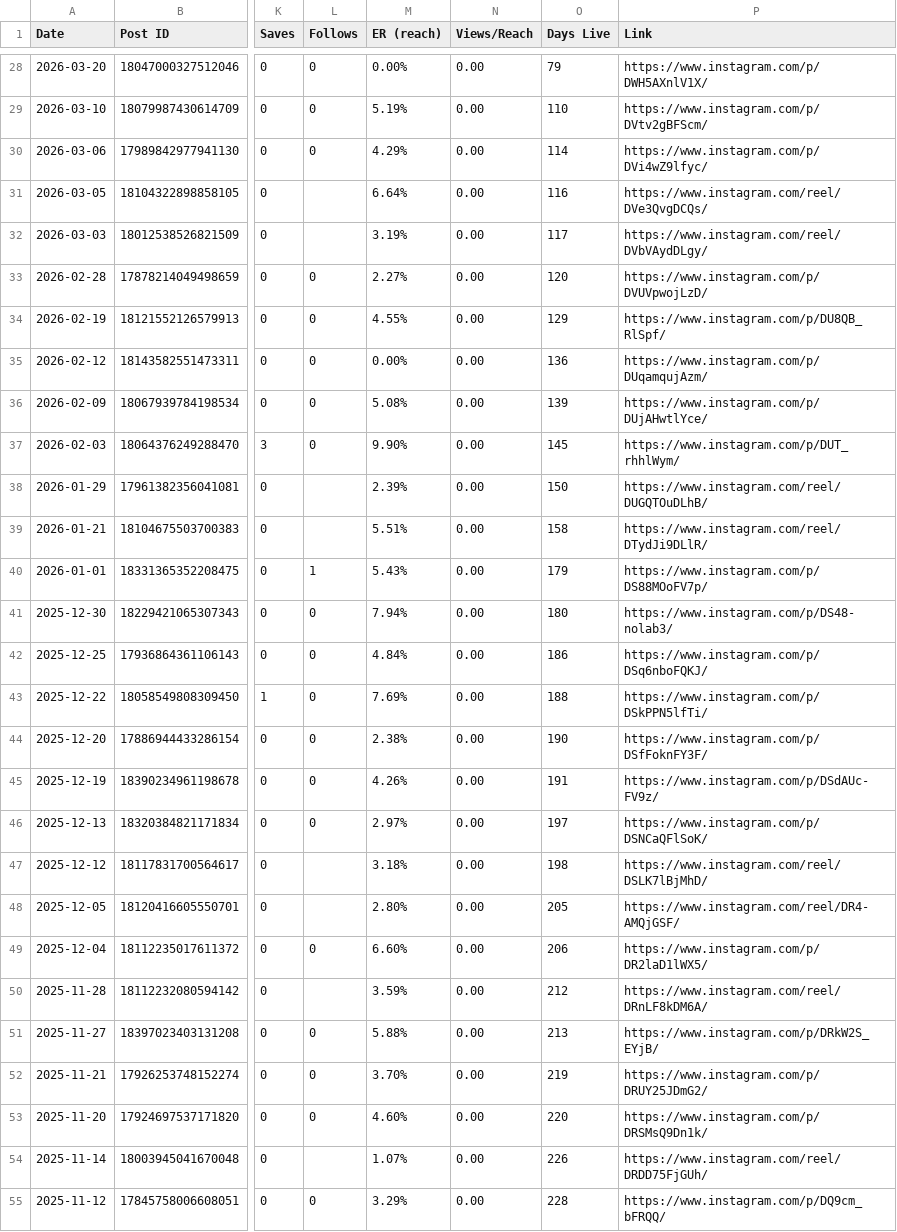
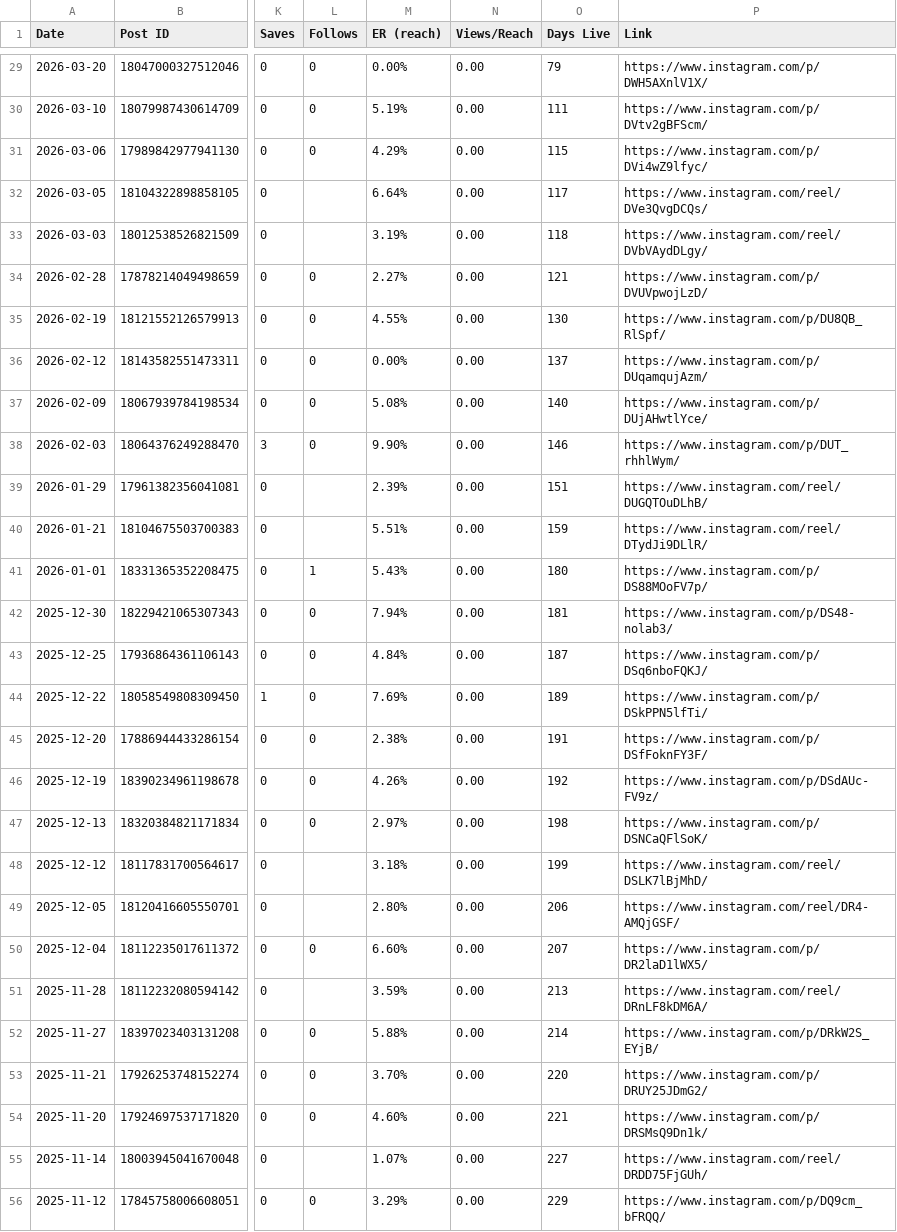
Before and after one commit to lacerdareis-ai/power_coffee_repo, a CSV file: 04-Analytics/instagram-analytics-may2026.csv, drawn as a sheet; only a part is shown, gaps mark what is left out; addresses are those after the commit; the diff covers the shown part only; the diff names each change by its address in the sheet, - before the commit and + after, or states it on an @@ line.

```diff
--- a/04-Analytics/instagram-analytics-may2026.csv
+++ b/04-Analytics/instagram-analytics-may2026.csv
-O30 (Days Live): 110
+O30 (Days Live): 111
-O31 (Days Live): 114
+O31 (Days Live): 115
-O32 (Days Live): 116
+O32 (Days Live): 117
-O33 (Days Live): 117
+O33 (Days Live): 118
-O34 (Days Live): 120
+O34 (Days Live): 121
-O35 (Days Live): 129
+O35 (Days Live): 130
-O36 (Days Live): 136
+O36 (Days Live): 137
-O37 (Days Live): 139
+O37 (Days Live): 140
-O38 (Days Live): 145
+O38 (Days Live): 146
-O39 (Days Live): 150
+O39 (Days Live): 151
-O40 (Days Live): 158
+O40 (Days Live): 159
-O41 (Days Live): 179
+O41 (Days Live): 180
-O42 (Days Live): 180
+O42 (Days Live): 181
-O43 (Days Live): 186
+O43 (Days Live): 187
-O44 (Days Live): 188
+O44 (Days Live): 189
-O45 (Days Live): 190
+O45 (Days Live): 191
-O46 (Days Live): 191
+O46 (Days Live): 192
-O47 (Days Live): 197
+O47 (Days Live): 198
-O48 (Days Live): 198
+O48 (Days Live): 199
-O49 (Days Live): 205
+O49 (Days Live): 206
-O50 (Days Live): 206
+O50 (Days Live): 207
-O51 (Days Live): 212
+O51 (Days Live): 213
-O52 (Days Live): 213
+O52 (Days Live): 214
-O53 (Days Live): 219
+O53 (Days Live): 220
-O54 (Days Live): 220
+O54 (Days Live): 221
-O55 (Days Live): 226
+O55 (Days Live): 227
-O56 (Days Live): 228
+O56 (Days Live): 229
```
Also changed, not shown: 1 added row and 95 edited cells elsewhere in this file, 2 other files.
